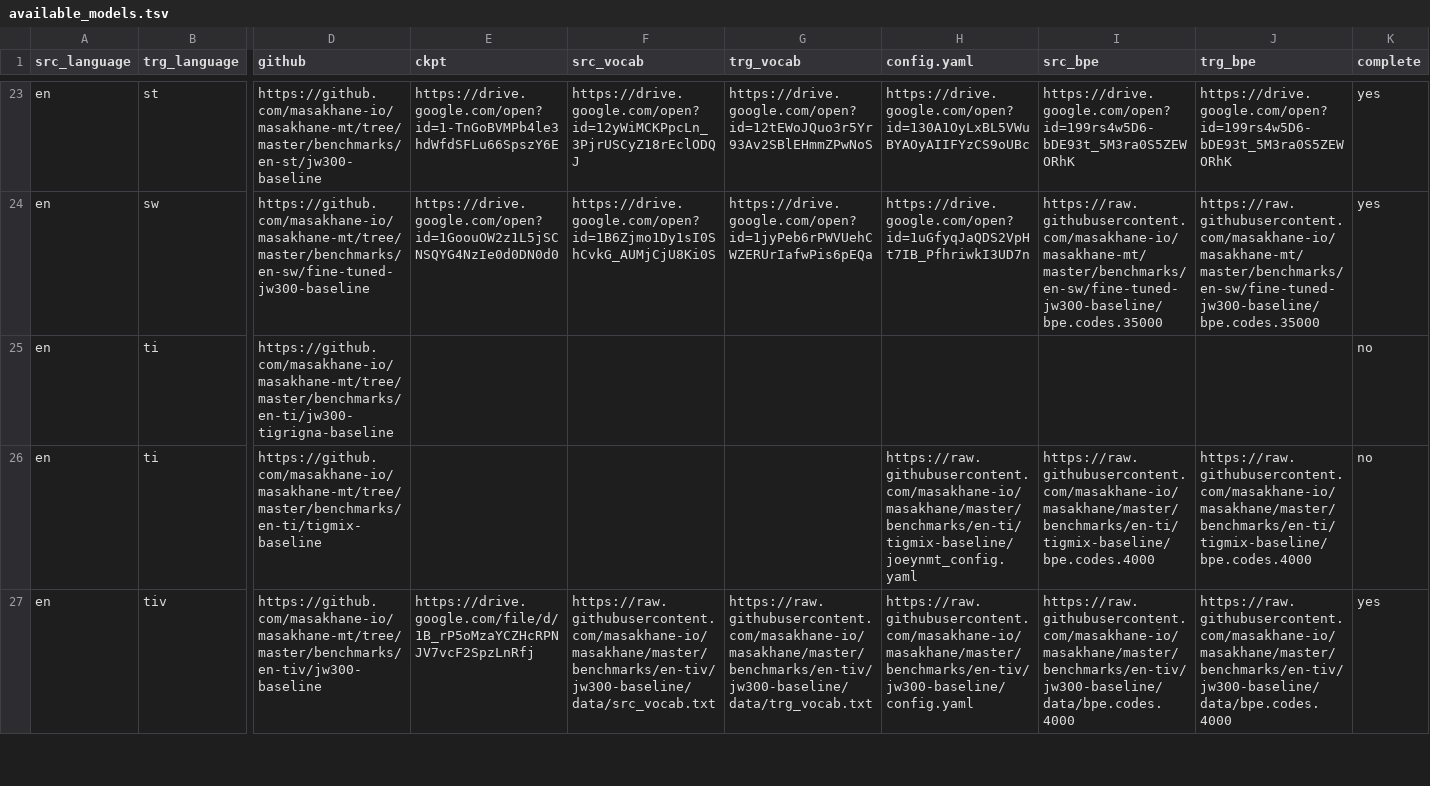
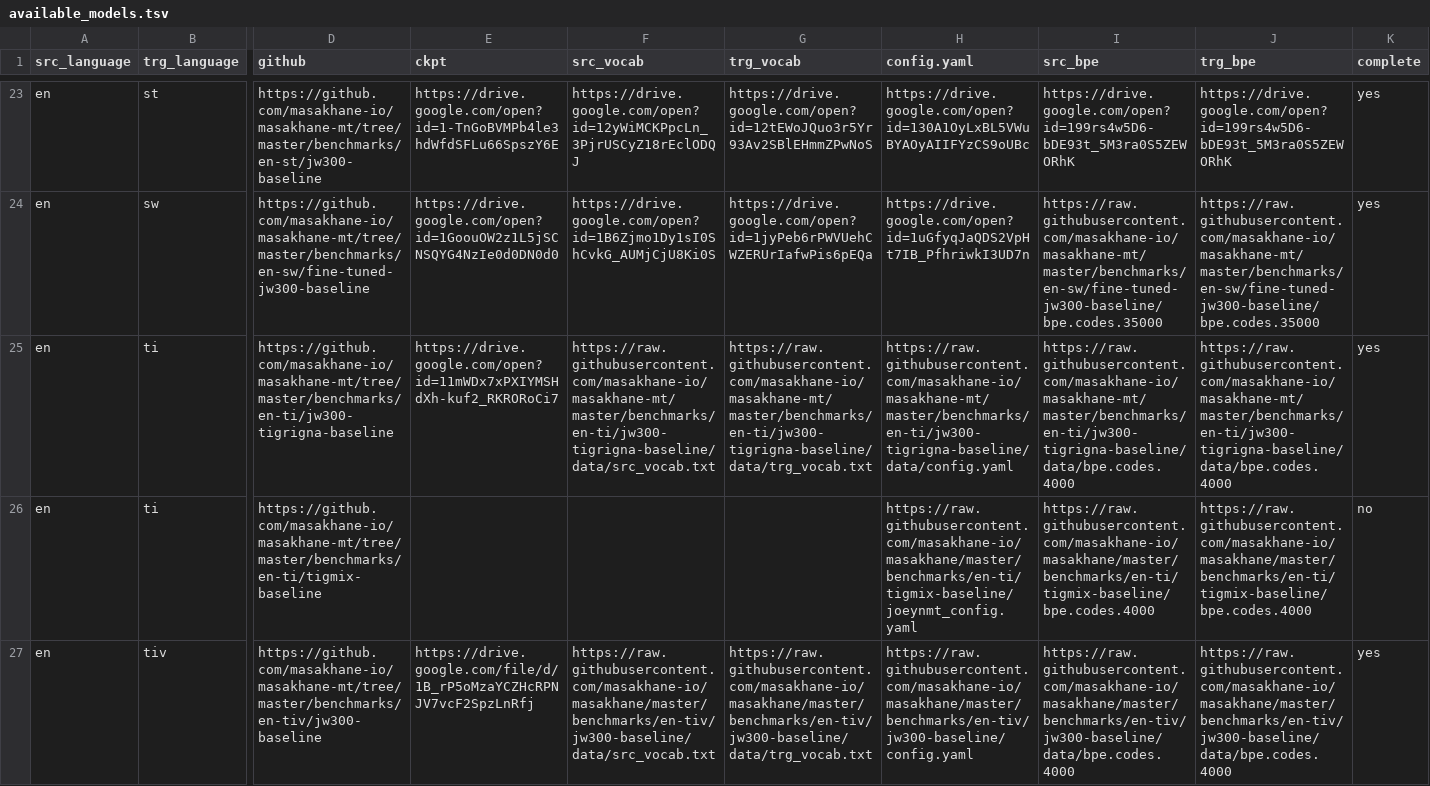
Before and after one commit to juliakreutzer/masakhane-eval, a TSV file: models/available_models.tsv, drawn as a sheet; only a part is shown, gaps mark what is left out; the diff names each change by its address in the sheet, - before the commit and + after, or states it on an @@ line.

Commit message:
Update available_models.tsv

```diff
--- a/models/available_models.tsv
+++ b/models/available_models.tsv
-E25 (ckpt): (empty)
+E25 (ckpt): https://drive.google.com/open?id=11mWDx7xPXIYMSHdXh-kuf2_RKRORoCi7
-F25 (src_vocab): (empty)
+F25 (src_vocab): https://raw.githubusercontent.com/masakhane-io/masakhane-mt/master/benchmarks/en-ti/jw300-tigrigna-baseline/data/src_vocab.txt
-G25 (trg_vocab): (empty)
+G25 (trg_vocab): https://raw.githubusercontent.com/masakhane-io/masakhane-mt/master/benchmarks/en-ti/jw300-tigrigna-baseline/data/trg_vocab.txt
-H25 (config.yaml): (empty)
+H25 (config.yaml): https://raw.githubusercontent.com/masakhane-io/masakhane-mt/master/benchmarks/en-ti/jw300-tigrigna-baseline/data/config.yaml
-I25 (src_bpe): (empty)
+I25 (src_bpe): https://raw.githubusercontent.com/masakhane-io/masakhane-mt/master/benchmarks/en-ti/jw300-tigrigna-baseline/data/bpe.codes.4000
-J25 (trg_bpe): (empty)
+J25 (trg_bpe): https://raw.githubusercontent.com/masakhane-io/masakhane-mt/master/benchmarks/en-ti/jw300-tigrigna-baseline/data/bpe.codes.4000
-K25 (complete): no
+K25 (complete): yes
```
